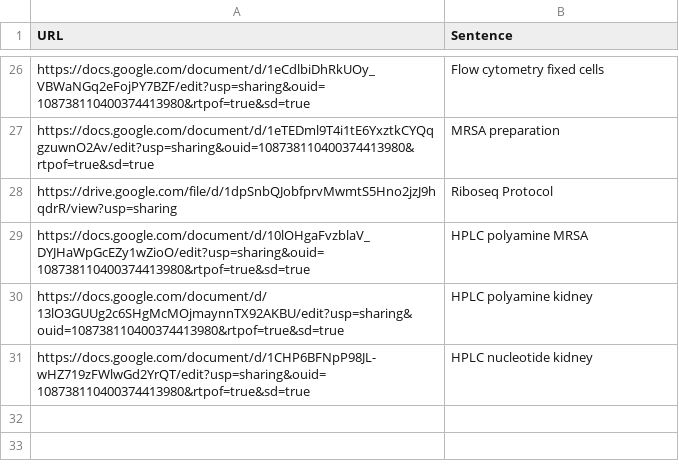
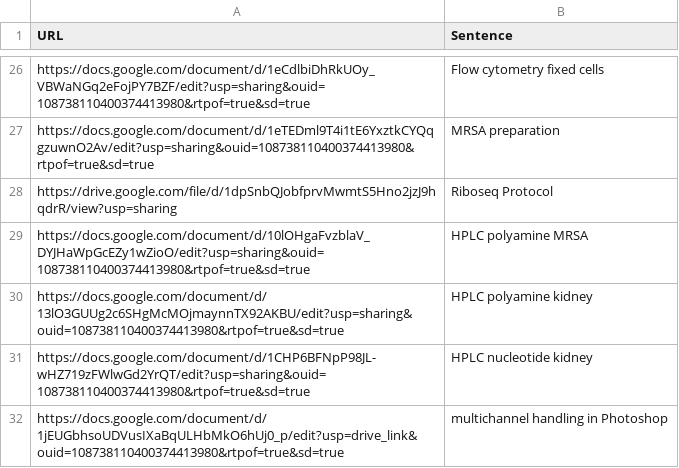
Before and after one commit to jmyslins/jmyslins.github.io, a CSV file: protocols.csv, drawn as a sheet; only a part is shown, gaps mark what is left out; the diff names each change by its address in the sheet, - before the commit and + after, or states it on an @@ line.

Commit message:
Update protocols.csv

```diff
--- a/protocols.csv
+++ b/protocols.csv
+row 32: https://docs.google.com/document/d/1jEUGbhsoUDVusIXaBqULHbMkO6hUj0_p/edit?usp=drive_link&ouid=108738110400374413980&rtpof=true&sd=true | multichannel handling in Photoshop
```
